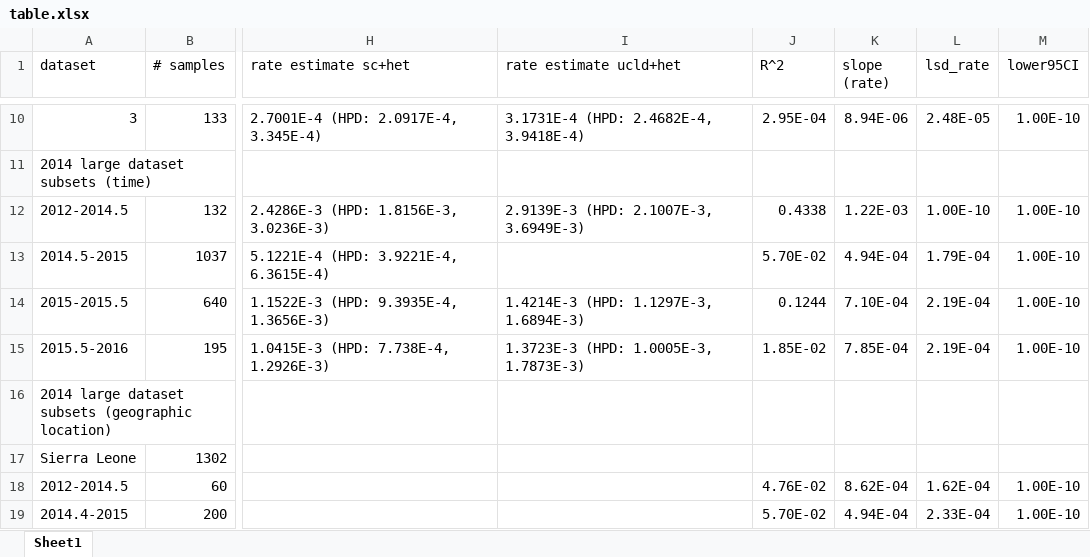
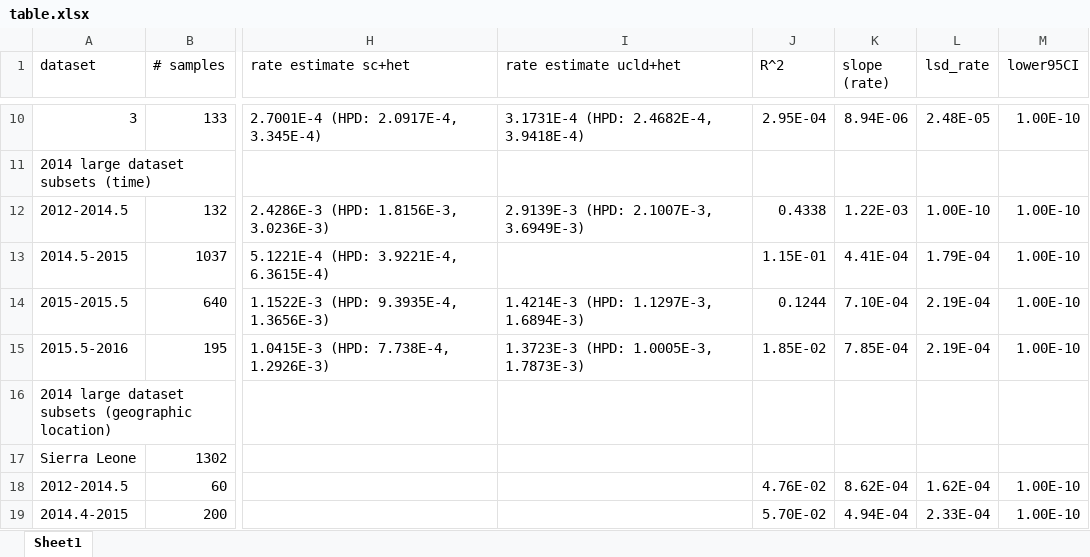
Before and after one commit to melhs99/ebola-mutation-rates-study, an Excel workbook: table.xlsx, sheet Sheet1, drawn as a sheet; only a part is shown, gaps mark what is left out; values as stored, in another font and other column widths than the file's, no borders; the diff names each change by its address in the sheet, - before the commit and + after, or states it on an @@ line.

```diff
--- a/table.xlsx (sheet Sheet1)
+++ b/table.xlsx (sheet Sheet1)
-J13 (R^2): 5.70E-02
+J13 (R^2): 1.15E-01
-K13 (slope (rate)): 4.94E-04
+K13 (slope (rate)): 4.41E-04
```
Also changed, not shown: 10 other files.
